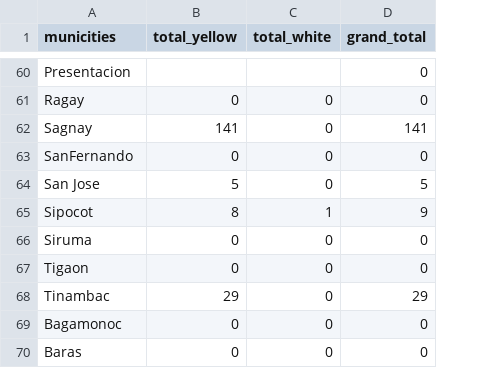
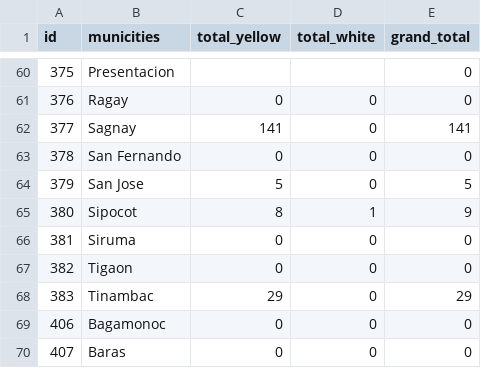
Before and after one commit to kevin28615/ph_r5_basemap, a CSV file: corn_standing_06302021.csv, drawn as a sheet; only a part is shown, gaps mark what is left out; addresses are those after the commit; the diff covers the shown part only; the diff names each change by its address in the sheet, - before the commit and + after, or states it on an @@ line.

```diff
--- a/corn_standing_06302021.csv
+++ b/corn_standing_06302021.csv
+column A (id), rows 60-70: 375 | 376 | 377 | 378 | 379 | 380 | 381 | 382 | 383 | 406 | 407
-B63 (municities): SanFernando
+B63 (municities): San Fernando
```
Also changed, not shown: 5 edited cells elsewhere in this file.
